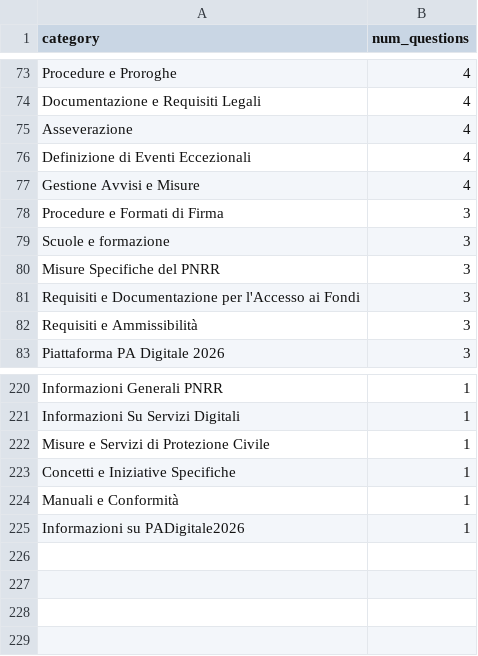
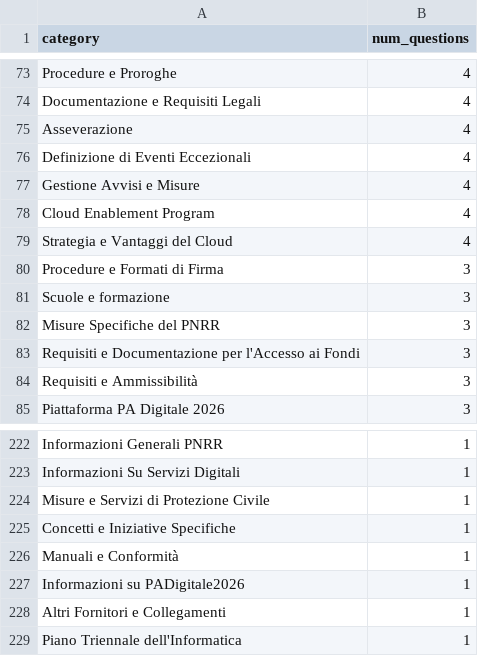
Before and after one commit to teamdigitale/teseo-data, a CSV file: data/exp/categories_stats.csv, drawn as a sheet; only a part is shown, gaps mark what is left out.

Commit message:
stats on query categories

```diff
--- a/data/exp/categories_stats.csv
+++ b/data/exp/categories_stats.csv
@@ -77,2 +77,4 @@ Definizione di Eventi Eccezionali,4
 Gestione Avvisi e Misure,4
+Cloud Enablement Program,4
+Strategia e Vantaggi del Cloud,4
 Procedure e Formati di Firma,3
@@ -225 +227,3 @@ Manuali e Conformità,1
 Informazioni su PADigitale2026,1
+Altri Fornitori e Collegamenti,1
+Piano Triennale dell'Informatica,1
```
Also changed, not shown: data/categories_stats.csv, 4 other files.
